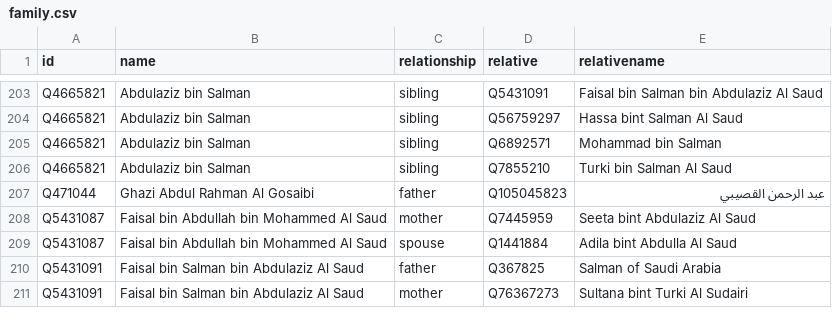
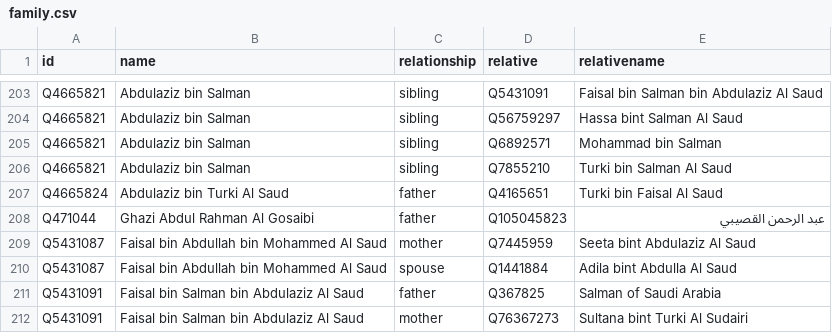
Before and after one commit to every-politician-scrapers/saudi-ministers, a CSV file: html/family.csv, drawn as a sheet; only a part is shown, gaps mark what is left out.

```diff
--- a/html/family.csv
+++ b/html/family.csv
@@ -206,2 +206,3 @@ Q4665821,Abdulaziz bin Salman,sibling,Q6892571,Mohammad bin Salman
 Q4665821,Abdulaziz bin Salman,sibling,Q7855210,Turki bin Salman Al Saud
+Q4665824,Abdulaziz bin Turki Al Saud,father,Q4165651,Turki bin Faisal Al Saud
 Q471044,Ghazi Abdul Rahman Al Gosaibi,father,Q105045823,عبد الرحمن القصيبي
```
Also changed, not shown: html/current.csv, html/holders21.csv, 2 other files.
